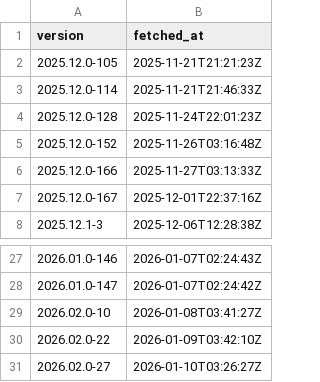
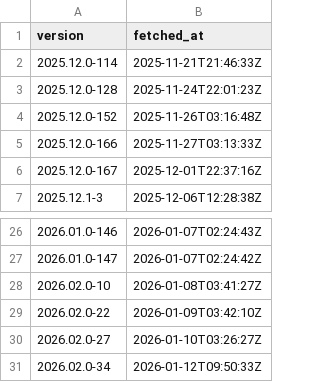
Before and after one commit to kv9898/fetch-positron-daily, a CSV file: data/dailies.csv, drawn as a sheet; only a part is shown, gaps mark what is left out.

```diff
--- a/data/dailies.csv
+++ b/data/dailies.csv
@@ -1,3 +1,2 @@
 version,fetched_at
-2025.12.0-105,2025-11-21T21:21:23Z
 2025.12.0-114,2025-11-21T21:46:33Z
@@ -31 +30,2 @@ version,fetched_at
 2026.02.0-27,2026-01-10T03:26:27Z
+2026.02.0-34,2026-01-12T09:50:33Z
```
Also changed, not shown: 2 other files.
